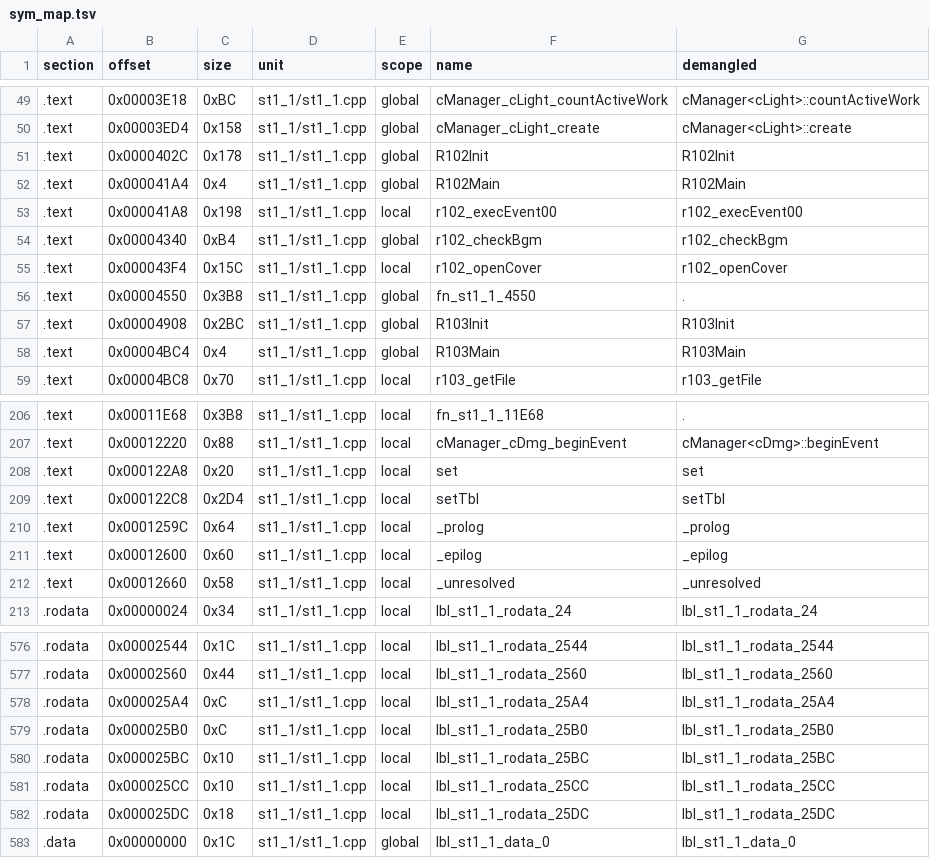
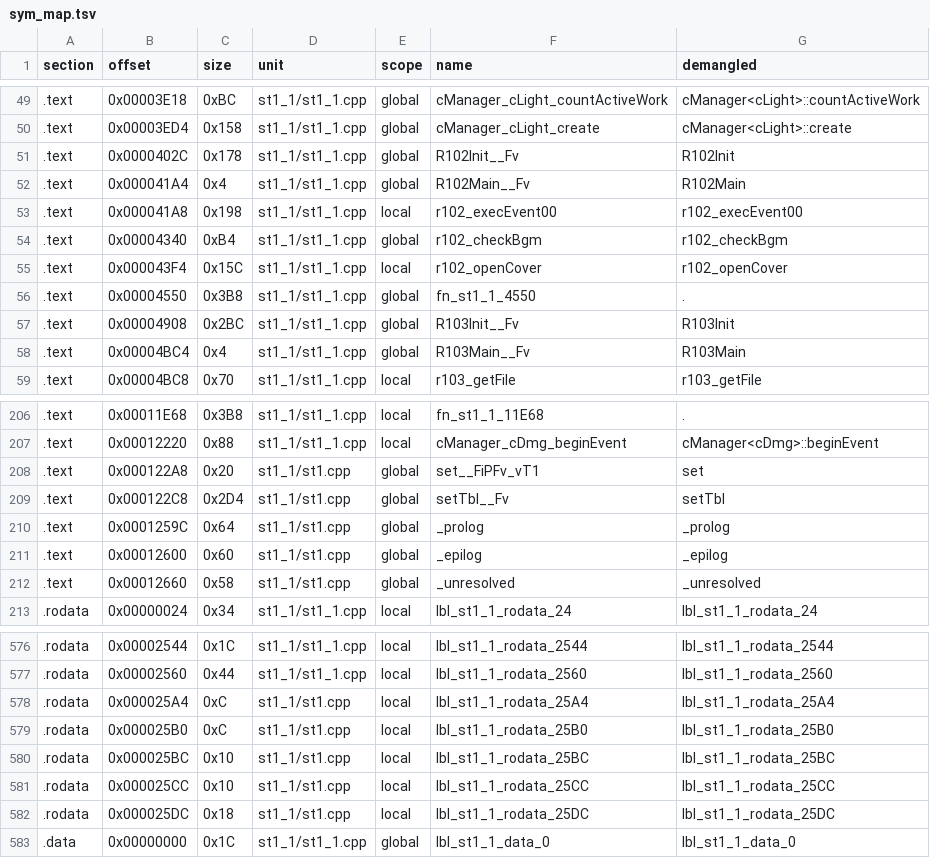
Before and after one commit to Penguinjanator/re4, a TSV file: config/G4BE08/modules/st1_1/sym_map.tsv, drawn as a sheet; only a part is shown, gaps mark what is left out; the diff covers the shown part only.

```diff
--- a/config/G4BE08/modules/st1_1/sym_map.tsv
+++ b/config/G4BE08/modules/st1_1/sym_map.tsv
@@ -50,4 +50,4 @@ section	offset	size	unit	scope	name	demangled
 .text	0x00003ED4	0x158	st1_1/st1_1.cpp	global	cManager_cLight_create	cManager<cLight>::create
-.text	0x0000402C	0x178	st1_1/st1_1.cpp	global	R102Init	R102Init
-.text	0x000041A4	0x4	st1_1/st1_1.cpp	global	R102Main	R102Main
+.text	0x0000402C	0x178	st1_1/st1_1.cpp	global	R102Init__Fv	R102Init
+.text	0x000041A4	0x4	st1_1/st1_1.cpp	global	R102Main__Fv	R102Main
 .text	0x000041A8	0x198	st1_1/st1_1.cpp	local	r102_execEvent00	r102_execEvent00
@@ -56,4 +56,4 @@ section	offset	size	unit	scope	name	demangled
 .text	0x00004550	0x3B8	st1_1/st1_1.cpp	global	fn_st1_1_4550	.
-.text	0x00004908	0x2BC	st1_1/st1_1.cpp	global	R103Init	R103Init
-.text	0x00004BC4	0x4	st1_1/st1_1.cpp	global	R103Main	R103Main
+.text	0x00004908	0x2BC	st1_1/st1_1.cpp	global	R103Init__Fv	R103Init
+.text	0x00004BC4	0x4	st1_1/st1_1.cpp	global	R103Main__Fv	R103Main
 .text	0x00004BC8	0x70	st1_1/st1_1.cpp	local	r103_getFile	r103_getFile
@@ -207,7 +207,7 @@ section	offset	size	unit	scope	name	demangled
 .text	0x00012220	0x88	st1_1/st1_1.cpp	local	cManager_cDmg_beginEvent	cManager<cDmg>::beginEvent
-.text	0x000122A8	0x20	st1_1/st1_1.cpp	local	set	set
-.text	0x000122C8	0x2D4	st1_1/st1_1.cpp	local	setTbl	setTbl
-.text	0x0001259C	0x64	st1_1/st1_1.cpp	local	_prolog	_prolog
-.text	0x00012600	0x60	st1_1/st1_1.cpp	local	_epilog	_epilog
-.text	0x00012660	0x58	st1_1/st1_1.cpp	local	_unresolved	_unresolved
+.text	0x000122A8	0x20	st1_1/st1.cpp	global	set__FiPFv_vT1	set
+.text	0x000122C8	0x2D4	st1_1/st1.cpp	global	setTbl__Fv	setTbl
+.text	0x0001259C	0x64	st1_1/st1.cpp	global	_prolog	_prolog
+.text	0x00012600	0x60	st1_1/st1.cpp	global	_epilog	_epilog
+.text	0x00012660	0x58	st1_1/st1.cpp	global	_unresolved	_unresolved
 .rodata	0x00000024	0x34	st1_1/st1_1.cpp	local	lbl_st1_1_rodata_24	lbl_st1_1_rodata_24
@@ -577,7 +577,7 @@ section	offset	size	unit	scope	name	demangled
 .rodata	0x00002560	0x44	st1_1/st1_1.cpp	local	lbl_st1_1_rodata_2560	lbl_st1_1_rodata_2560
-.rodata	0x000025A4	0xC	st1_1/st1_1.cpp	local	lbl_st1_1_rodata_25A4	lbl_st1_1_rodata_25A4
-.rodata	0x000025B0	0xC	st1_1/st1_1.cpp	local	lbl_st1_1_rodata_25B0	lbl_st1_1_rodata_25B0
-.rodata	0x000025BC	0x10	st1_1/st1_1.cpp	local	lbl_st1_1_rodata_25BC	lbl_st1_1_rodata_25BC
-.rodata	0x000025CC	0x10	st1_1/st1_1.cpp	local	lbl_st1_1_rodata_25CC	lbl_st1_1_rodata_25CC
-.rodata	0x000025DC	0x18	st1_1/st1_1.cpp	local	lbl_st1_1_rodata_25DC	lbl_st1_1_rodata_25DC
+.rodata	0x000025A4	0xC	st1_1/st1.cpp	local	lbl_st1_1_rodata_25A4	lbl_st1_1_rodata_25A4
+.rodata	0x000025B0	0xC	st1_1/st1.cpp	local	lbl_st1_1_rodata_25B0	lbl_st1_1_rodata_25B0
+.rodata	0x000025BC	0x10	st1_1/st1.cpp	local	lbl_st1_1_rodata_25BC	lbl_st1_1_rodata_25BC
+.rodata	0x000025CC	0x10	st1_1/st1.cpp	local	lbl_st1_1_rodata_25CC	lbl_st1_1_rodata_25CC
+.rodata	0x000025DC	0x18	st1_1/st1.cpp	local	lbl_st1_1_rodata_25DC	lbl_st1_1_rodata_25DC
 .data	0x00000000	0x1C	st1_1/st1_1.cpp	global	lbl_st1_1_data_0	lbl_st1_1_data_0
```
Also changed, not shown: 18 edited cells elsewhere in this file, config/G4BE08/modules/em10/sym_map.tsv, config/G4BE08/modules/st1_0/sym_map.tsv, 46 other files.
